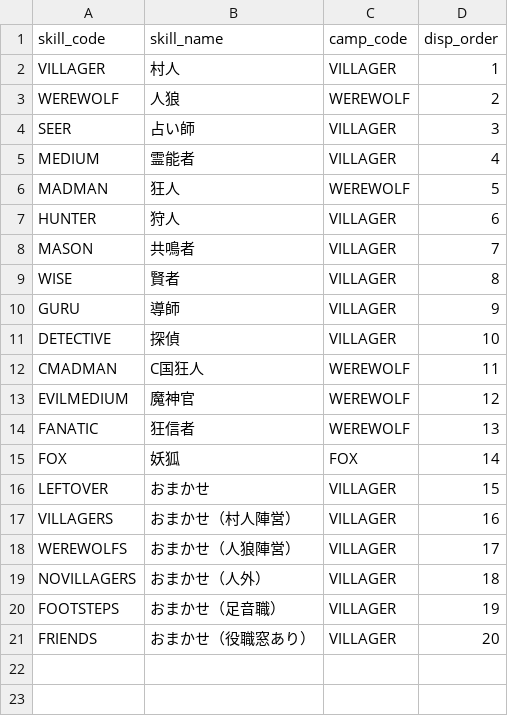
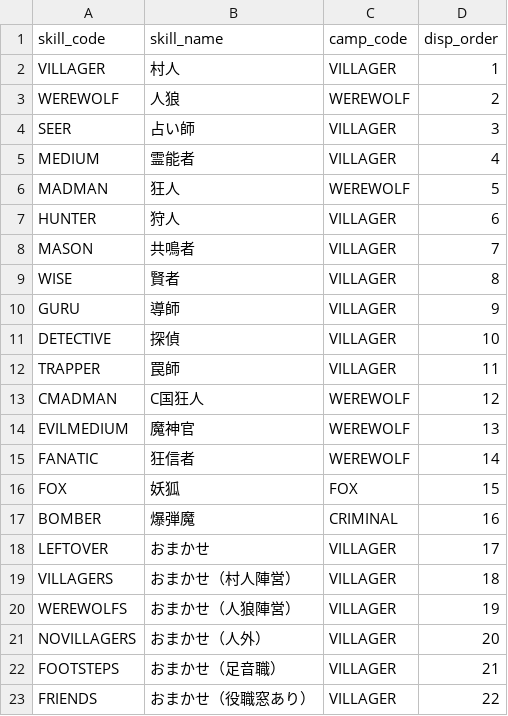
Before and after one commit to h-orito/wolf-mansion, a TSV file: dbflute_werewolf_mansiondb/playsql/data/common/tsv/UTF-8/04-SKILL.tsv, drawn as a sheet.

```diff
--- a/dbflute_werewolf_mansiondb/playsql/data/common/tsv/UTF-8/04-SKILL.tsv
+++ b/dbflute_werewolf_mansiondb/playsql/data/common/tsv/UTF-8/04-SKILL.tsv
@@ -11,11 +11,13 @@ GURU	導師	VILLAGER	9
 DETECTIVE	探偵	VILLAGER	10
-CMADMAN	C国狂人	WEREWOLF	11
-EVILMEDIUM	魔神官	WEREWOLF	12
-FANATIC	狂信者	WEREWOLF	13
-FOX	妖狐	FOX	14
-LEFTOVER	おまかせ	VILLAGER	15
-VILLAGERS	おまかせ（村人陣営）	VILLAGER	16
-WEREWOLFS	おまかせ（人狼陣営）	VILLAGER	17
-NOVILLAGERS	おまかせ（人外）	VILLAGER	18
-FOOTSTEPS	おまかせ（足音職）	VILLAGER	19
-FRIENDS	おまかせ（役職窓あり）	VILLAGER	20
+TRAPPER	罠師	VILLAGER	11
+CMADMAN	C国狂人	WEREWOLF	12
+EVILMEDIUM	魔神官	WEREWOLF	13
+FANATIC	狂信者	WEREWOLF	14
+FOX	妖狐	FOX	15
+BOMBER	爆弾魔	CRIMINAL	16
+LEFTOVER	おまかせ	VILLAGER	17
+VILLAGERS	おまかせ（村人陣営）	VILLAGER	18
+WEREWOLFS	おまかせ（人狼陣営）	VILLAGER	19
+NOVILLAGERS	おまかせ（人外）	VILLAGER	20
+FOOTSTEPS	おまかせ（足音職）	VILLAGER	21
+FRIENDS	おまかせ（役職窓あり）	VILLAGER	22
```
Also changed, not shown: 19 other files.
